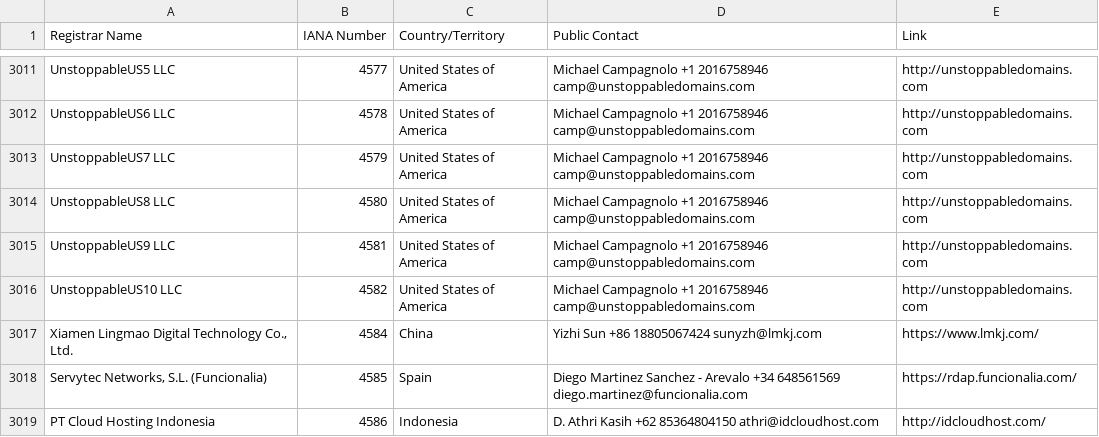
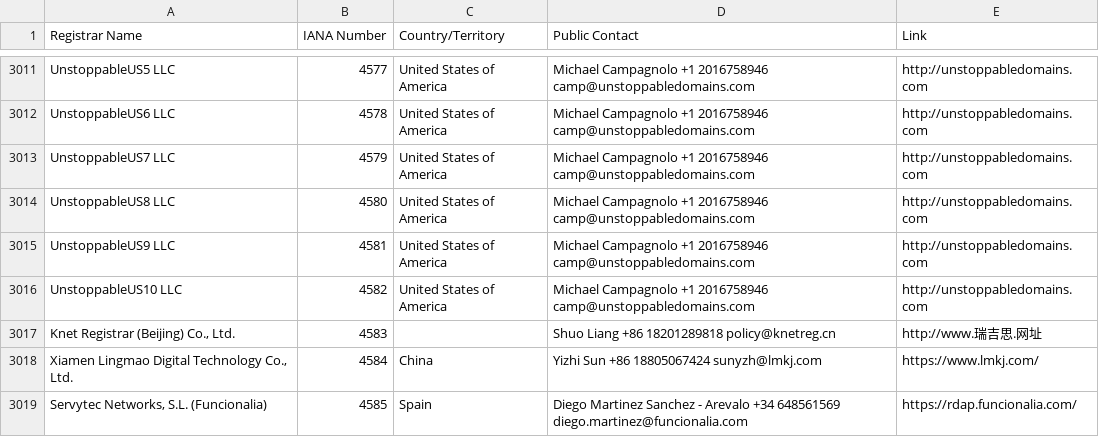
Before and after one commit to reg233/whois-domain-lookup, a CSV file: src/data/icann-accredited-registrars.csv, drawn as a sheet; only a part is shown, gaps mark what is left out; the shorter side is filled out with more unchanged rows.

```diff
--- a/src/data/icann-accredited-registrars.csv
+++ b/src/data/icann-accredited-registrars.csv
@@ -3016,2 +3016,3 @@
 "UnstoppableUS10 LLC ",4582,"United States of America","Michael Campagnolo +1 2016758946 camp@unstoppabledomains.com","http://unstoppabledomains.com "
+"Knet Registrar (Beijing) Co., Ltd.",4583,,"Shuo Liang +86 18201289818 policy@knetreg.cn","http://www.瑞吉思.网址"
 "Xiamen Lingmao Digital Technology Co., Ltd.",4584,"China","Yizhi Sun +86 18805067424 sunyzh@lmkj.com","https://www.lmkj.com/"
```
Also changed, not shown: 2 other files.
